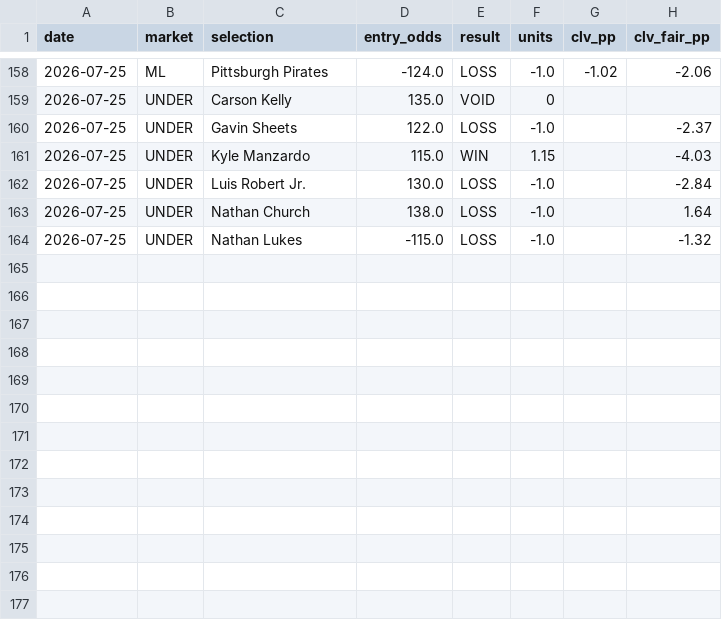
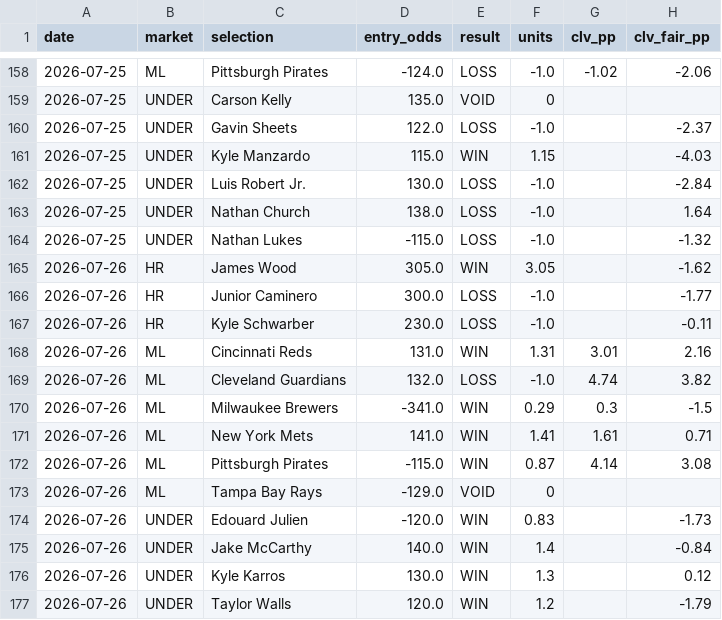
Before and after one commit to FifthHouseBets/Ledger, a CSV file: ledger.csv, drawn as a sheet; only a part is shown, gaps mark what is left out; the diff names each change by its address in the sheet, - before the commit and + after, or states it on an @@ line.

Commit message:
Ledger update: 2026-07-26 (176 picks total)

```diff
--- a/ledger.csv
+++ b/ledger.csv
+row 165: 2026-07-26 | HR | James Wood | 305.0 | WIN | 3.05 |  | -1.62
+row 166: 2026-07-26 | HR | Junior Caminero | 300.0 | LOSS | -1.0 |  | -1.77
+row 167: 2026-07-26 | HR | Kyle Schwarber | 230.0 | LOSS | -1.0 |  | -0.11
+row 168: 2026-07-26 | ML | Cincinnati Reds | 131.0 | WIN | 1.31 | 3.01 | 2.16
+row 169: 2026-07-26 | ML | Cleveland Guardians | 132.0 | LOSS | -1.0 | 4.74 | 3.82
+row 170: 2026-07-26 | ML | Milwaukee Brewers | -341.0 | WIN | 0.29 | 0.3 | -1.5
+row 171: 2026-07-26 | ML | New York Mets | 141.0 | WIN | 1.41 | 1.61 | 0.71
+row 172: 2026-07-26 | ML | Pittsburgh Pirates | -115.0 | WIN | 0.87 | 4.14 | 3.08
+row 173: 2026-07-26 | ML | Tampa Bay Rays | -129.0 | VOID | 0
+row 174: 2026-07-26 | UNDER | Edouard Julien | -120.0 | WIN | 0.83 |  | -1.73
+row 175: 2026-07-26 | UNDER | Jake McCarthy | 140.0 | WIN | 1.4 |  | -0.84
+row 176: 2026-07-26 | UNDER | Kyle Karros | 130.0 | WIN | 1.3 |  | 0.12
+row 177: 2026-07-26 | UNDER | Taylor Walls | 120.0 | WIN | 1.2 |  | -1.79
```
Also changed, not shown: 1 other file.
